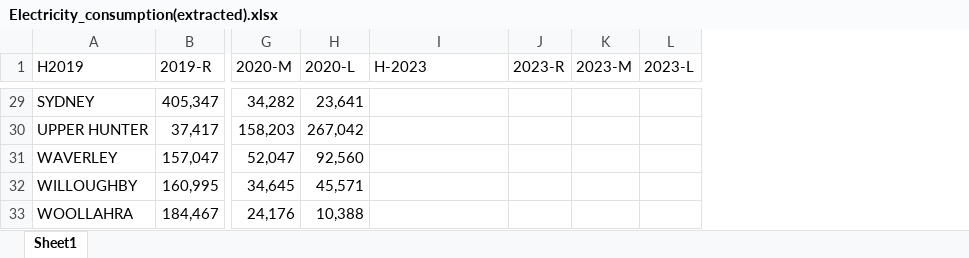
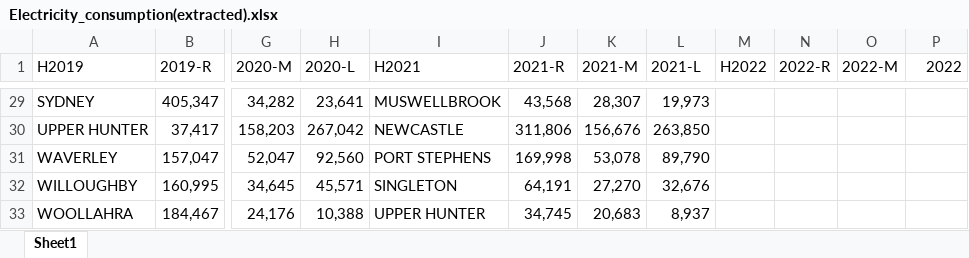
Before and after one commit to William83968/R_stats, an Excel workbook: data/Electricity_consumption(extracted).xlsx, sheet Sheet1, drawn as a sheet; only a part is shown, gaps mark what is left out; values as stored, in another font and other column widths than the file's, no borders; addresses are those after the commit; the diff covers the shown part only; the diff names each change by its address in the sheet, - before the commit and + after, or states it on an @@ line.

```diff
--- a/data/Electricity_consumption(extracted).xlsx (sheet Sheet1)
+++ b/data/Electricity_consumption(extracted).xlsx (sheet Sheet1)
+column J (2021-R), rows 29-33: 43,568 | 311,806 | 169,998 | 64,191 | 34,745
+column K (2021-M), rows 29-33: 28,307 | 156,676 | 53,078 | 27,270 | 20,683
+column L (2021-L), rows 29-33: 19,973 | 263,850 | 89,790 | 32,676 | 8,937
+column M (H2022), empty
-I1: H-2023
+I1: H2021
-N1: 2023-R
+N1: 2022-R
-O1: 2023-M
+O1: 2022-M
-P1: 2023-L
+P1: 2022
-I29 (H2021): (empty)
+I29 (H2021): MUSWELLBROOK
-I30 (H2021): (empty)
+I30 (H2021): NEWCASTLE
-I31 (H2021): (empty)
+I31 (H2021): PORT STEPHENS
-I32 (H2021): (empty)
+I32 (H2021): SINGLETON
-I33 (H2021): (empty)
+I33 (H2021): UPPER HUNTER
```
Also changed, not shown: 27 edited cells elsewhere in this sheet, data/Ausgrid average electricity consumption by LGA 2021.xlsx, 5 other files.
